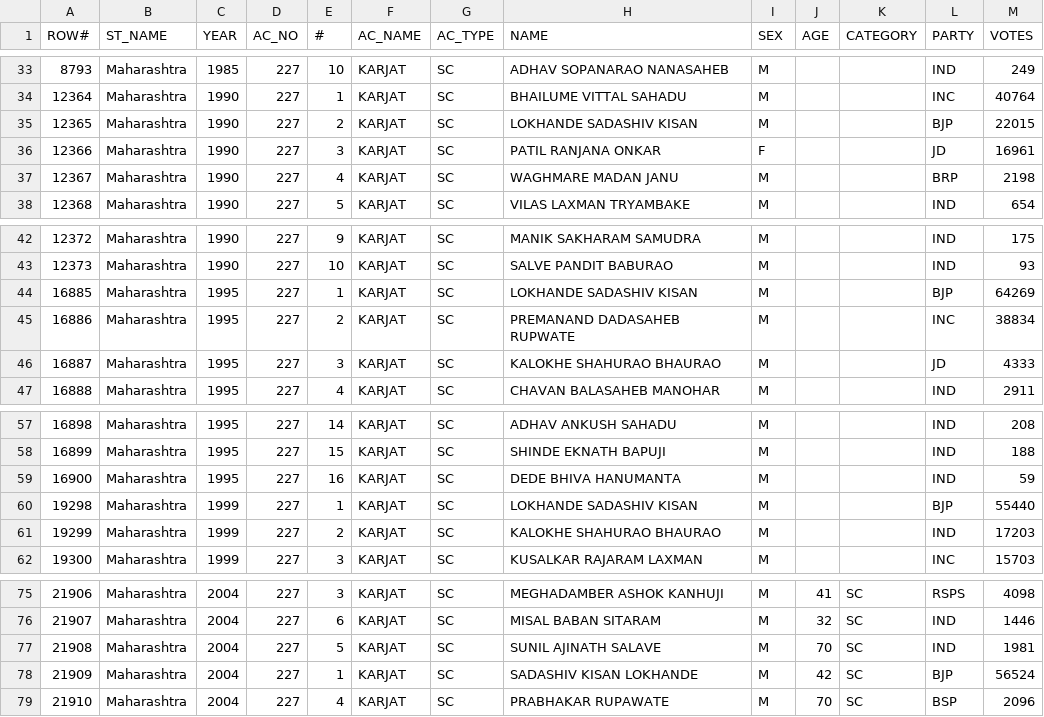
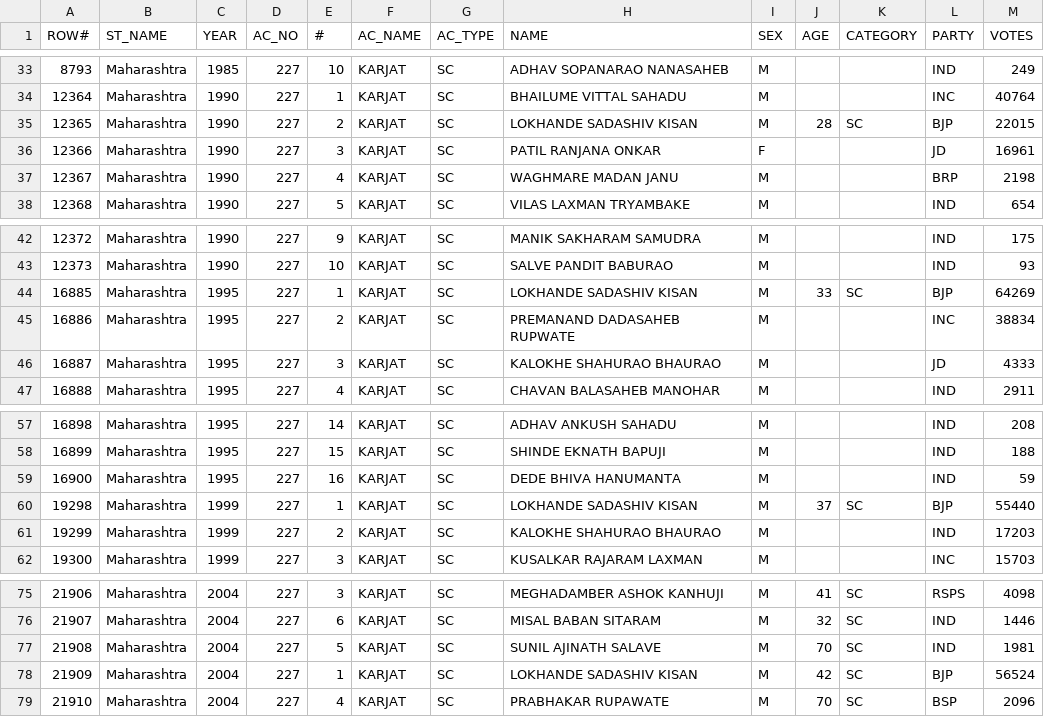
Before and after one commit to yantraguru/mahaele, a CSV file: data/karjat.csv, drawn as a sheet; only a part is shown, gaps mark what is left out.

```diff
--- a/data/karjat.csv
+++ b/data/karjat.csv
@@ -34,3 +34,3 @@ ROW#,ST_NAME,YEAR,AC_NO,#,AC_NAME,AC_TYPE,NAME,SEX,AGE,CATEGORY,PARTY,VOTES
 12364,Maharashtra,1990,227,1,KARJAT,SC,BHAILUME VITTAL SAHADU,M,,,INC,40764
-12365,Maharashtra,1990,227,2,KARJAT,SC,LOKHANDE SADASHIV KISAN,M,,,BJP,22015
+12365,Maharashtra,1990,227,2,KARJAT,SC,LOKHANDE SADASHIV KISAN,M,28,SC,BJP,22015
 12366,Maharashtra,1990,227,3,KARJAT,SC,PATIL RANJANA ONKAR,F,,,JD,16961
@@ -43,3 +43,3 @@ ROW#,ST_NAME,YEAR,AC_NO,#,AC_NAME,AC_TYPE,NAME,SEX,AGE,CATEGORY,PARTY,VOTES
 12373,Maharashtra,1990,227,10,KARJAT,SC,SALVE PANDIT BABURAO,M,,,IND,93
-16885,Maharashtra,1995,227,1,KARJAT,SC,LOKHANDE SADASHIV KISAN,M,,,BJP,64269
+16885,Maharashtra,1995,227,1,KARJAT,SC,LOKHANDE SADASHIV KISAN,M,33,SC,BJP,64269
 16886,Maharashtra,1995,227,2,KARJAT,SC,PREMANAND DADASAHEB RUPWATE,M,,,INC,38834
@@ -59,3 +59,3 @@ ROW#,ST_NAME,YEAR,AC_NO,#,AC_NAME,AC_TYPE,NAME,SEX,AGE,CATEGORY,PARTY,VOTES
 16900,Maharashtra,1995,227,16,KARJAT,SC,DEDE BHIVA HANUMANTA,M,,,IND,59
-19298,Maharashtra,1999,227,1,KARJAT,SC,LOKHANDE SADASHIV KISAN,M,,,BJP,55440
+19298,Maharashtra,1999,227,1,KARJAT,SC,LOKHANDE SADASHIV KISAN,M,37,SC,BJP,55440
 19299,Maharashtra,1999,227,2,KARJAT,SC,KALOKHE SHAHURAO BHAURAO,M,,,IND,17203
@@ -77,3 +77,3 @@ ROW#,ST_NAME,YEAR,AC_NO,#,AC_NAME,AC_TYPE,NAME,SEX,AGE,CATEGORY,PARTY,VOTES
 21908,Maharashtra,2004,227,5,KARJAT,SC,SUNIL AJINATH SALAVE,M,70,SC,IND,1981
-21909,Maharashtra,2004,227,1,KARJAT,SC,SADASHIV KISAN LOKHANDE,M,42,SC,BJP,56524
+21909,Maharashtra,2004,227,1,KARJAT,SC,LOKHANDE SADASHIV KISAN,M,42,SC,BJP,56524
 21910,Maharashtra,2004,227,4,KARJAT,SC,PRABHAKAR RUPAWATE,M,70,SC,BSP,2096
```
Also changed, not shown: data/alibag.csv, data/pen.csv, 5 other files.
